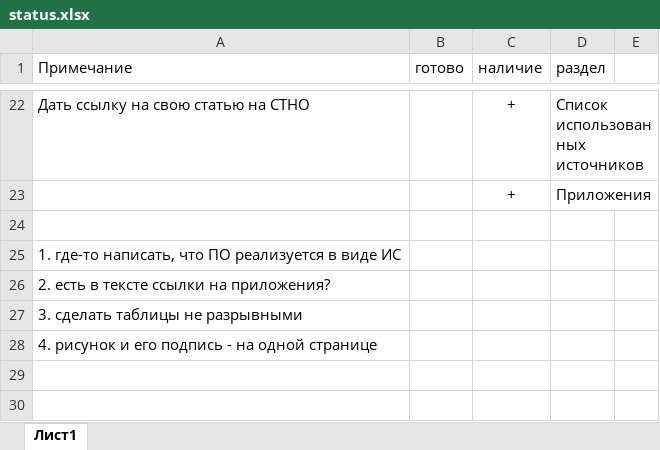
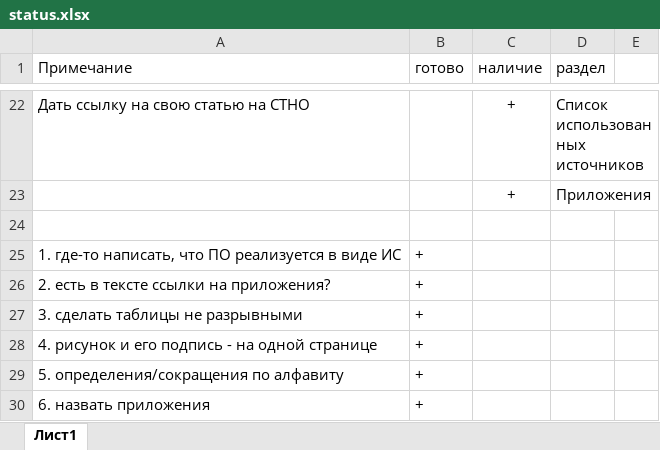
Before and after one commit to VladimirZaitsev21/vkr, an Excel workbook: status.xlsx, sheet Лист1, drawn as a sheet; only a part is shown, gaps mark what is left out; values as stored, in another font and other column widths than the file's, no borders; the diff names each change by its address in the sheet, - before the commit and + after, or states it on an @@ line.

```diff
--- a/status.xlsx (sheet Лист1)
+++ b/status.xlsx (sheet Лист1)
-B25:B28 (готово): (empty)
+B25:B28 (готово): +
+row 29: 5. определения/сокращения по алфавиту | +
+row 30: 6. назвать приложения | +
```
Also changed, not shown: 1 other file.
